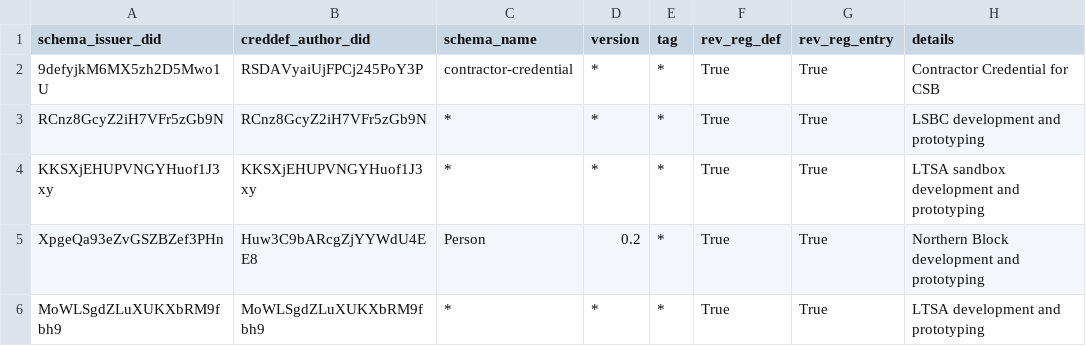
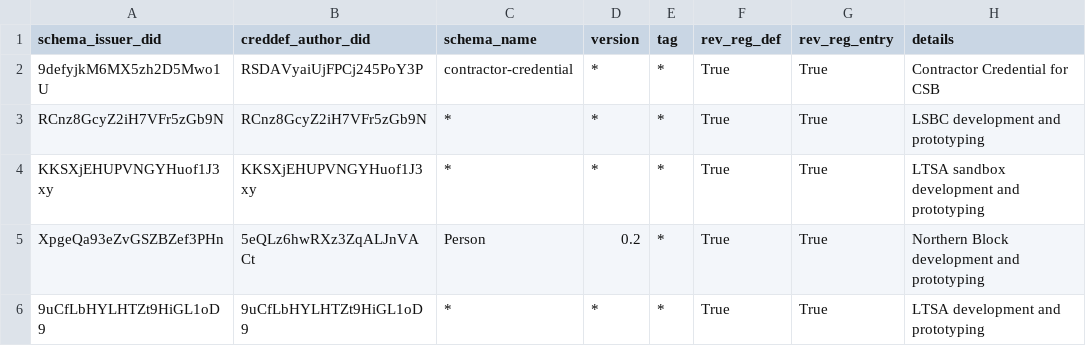
Before and after one commit to bcgov/dts-endorser-service, a CSV file: configurations/CAndy/dev/allowed-credential-definition.csv, drawn as a sheet.

```diff
--- a/configurations/CAndy/dev/allowed-credential-definition.csv
+++ b/configurations/CAndy/dev/allowed-credential-definition.csv
@@ -4,3 +4,3 @@ RCnz8GcyZ2iH7VFr5zGb9N,RCnz8GcyZ2iH7VFr5zGb9N,*,*,*,True,True,LSBC development a
 KKSXjEHUPVNGYHuof1J3xy,KKSXjEHUPVNGYHuof1J3xy,*,*,*,True,True,LTSA sandbox development and prototyping
-XpgeQa93eZvGSZBZef3PHn,Huw3C9bARcgZjYYWdU4EE8,Person,0.2,*,True,True,Northern Block development and prototyping
-MoWLSgdZLuXUKXbRM9fbh9,MoWLSgdZLuXUKXbRM9fbh9,*,*,*,True,True,LTSA development and prototyping
+XpgeQa93eZvGSZBZef3PHn,5eQLz6hwRXz3ZqALJnVACt ,Person,0.2,*,True,True,Northern Block development and prototyping
+9uCfLbHYLHTZt9HiGL1oD9,9uCfLbHYLHTZt9HiGL1oD9,*,*,*,True,True,LTSA development and prototyping
```
Also changed, not shown: configurations/CAndy/dev/allowed-did.csv, configurations/CAndy/dev/allowed-schema.csv.
